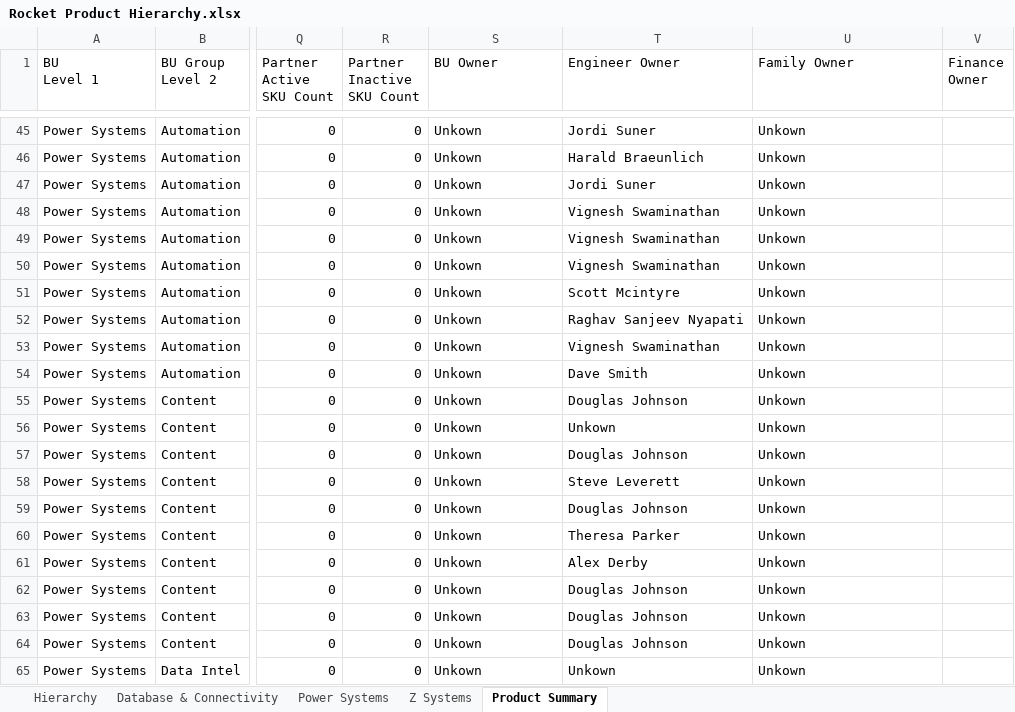
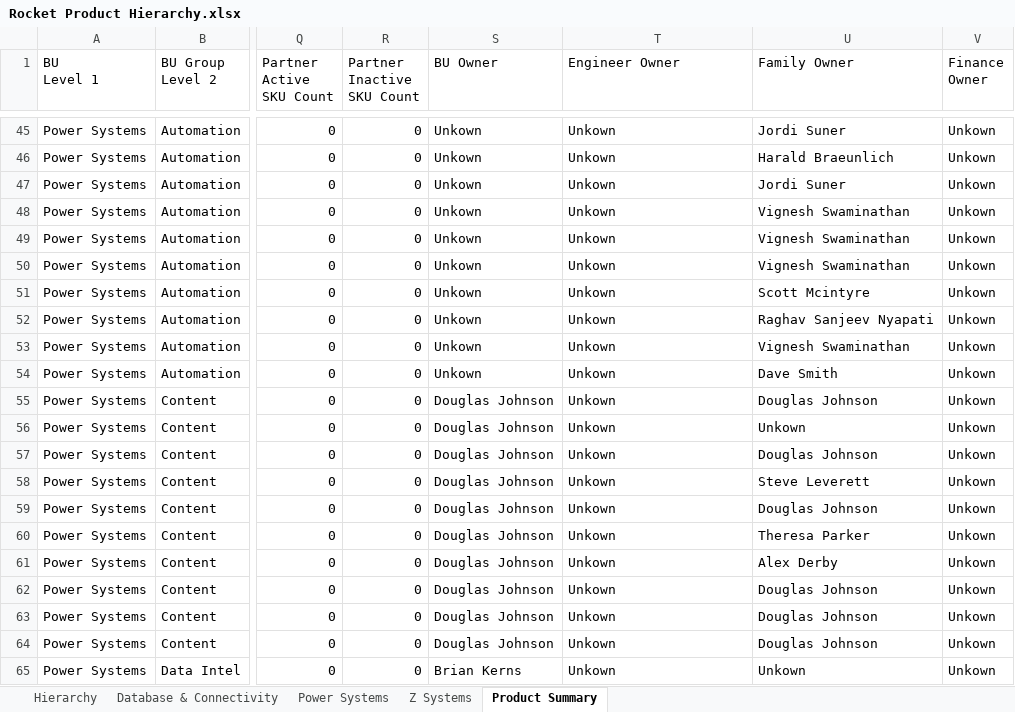
Before and after one commit to EshaS9716/OpenXMLExcel, an Excel workbook: WebApplication1/Template/Rocket Product Hierarchy.xlsx, sheet Product Summary, drawn as a sheet; only a part is shown, gaps mark what is left out; values as stored, in another font and other column widths than the file's, no cell formats; the diff covers the shown part only; the diff names each change by its address in the sheet, - before the commit and + after, or states it on an @@ line.

Commit message:
All working except styling in prod Summary

```diff
--- a/WebApplication1/Template/Rocket Product Hierarchy.xlsx (sheet Product Summary)
+++ b/WebApplication1/Template/Rocket Product Hierarchy.xlsx (sheet Product Summary)
-T45 (Engineer Owner): Jordi Suner
+T45 (Engineer Owner): Unkown
-U45 (Family Owner): Unkown
+U45 (Family Owner): Jordi Suner
-V45:V65 (Finance Owner): (empty)
+V45:V65 (Finance Owner): Unkown
-T46 (Engineer Owner): Harald Braeunlich
+T46 (Engineer Owner): Unkown
-U46 (Family Owner): Unkown
+U46 (Family Owner): Harald Braeunlich
-T47 (Engineer Owner): Jordi Suner
+T47 (Engineer Owner): Unkown
-U47 (Family Owner): Unkown
+U47 (Family Owner): Jordi Suner
-T48:T50 (Engineer Owner): Vignesh Swaminathan
+T48:T50 (Engineer Owner): Unkown
-U48:U50 (Family Owner): Unkown
+U48:U50 (Family Owner): Vignesh Swaminathan
-T51 (Engineer Owner): Scott Mcintyre
+T51 (Engineer Owner): Unkown
-U51 (Family Owner): Unkown
+U51 (Family Owner): Scott Mcintyre
-T52 (Engineer Owner): Raghav Sanjeev Nyapati
+T52 (Engineer Owner): Unkown
-U52 (Family Owner): Unkown
+U52 (Family Owner): Raghav Sanjeev Nyapati
-T53 (Engineer Owner): Vignesh Swaminathan
+T53 (Engineer Owner): Unkown
-U53 (Family Owner): Unkown
+U53 (Family Owner): Vignesh Swaminathan
-T54 (Engineer Owner): Dave Smith
+T54 (Engineer Owner): Unkown
-U54 (Family Owner): Unkown
+U54 (Family Owner): Dave Smith
-S55:S64 (BU Owner): Unkown
+S55:S64 (BU Owner): Douglas Johnson
-T55 (Engineer Owner): Douglas Johnson
+T55 (Engineer Owner): Unkown
-U55 (Family Owner): Unkown
+U55 (Family Owner): Douglas Johnson
-T57 (Engineer Owner): Douglas Johnson
+T57 (Engineer Owner): Unkown
-U57 (Family Owner): Unkown
+U57 (Family Owner): Douglas Johnson
-T58 (Engineer Owner): Steve Leverett
+T58 (Engineer Owner): Unkown
-U58 (Family Owner): Unkown
+U58 (Family Owner): Steve Leverett
-T59 (Engineer Owner): Douglas Johnson
+T59 (Engineer Owner): Unkown
-U59 (Family Owner): Unkown
+U59 (Family Owner): Douglas Johnson
-T60 (Engineer Owner): Theresa Parker
+T60 (Engineer Owner): Unkown
-U60 (Family Owner): Unkown
+U60 (Family Owner): Theresa Parker
-T61 (Engineer Owner): Alex Derby
+T61 (Engineer Owner): Unkown
-U61 (Family Owner): Unkown
+U61 (Family Owner): Alex Derby
-T62:T64 (Engineer Owner): Douglas Johnson
+T62:T64 (Engineer Owner): Unkown
-U62:U64 (Family Owner): Unkown
+U62:U64 (Family Owner): Douglas Johnson
-S65 (BU Owner): Unkown
+S65 (BU Owner): Brian Kerns
```
Also changed, not shown: 735 edited cells elsewhere in this sheet, sheet Hierarchy, cell formats, WebApplication1/Template/Tier Hierarchy.xlsx, 2 other files.
